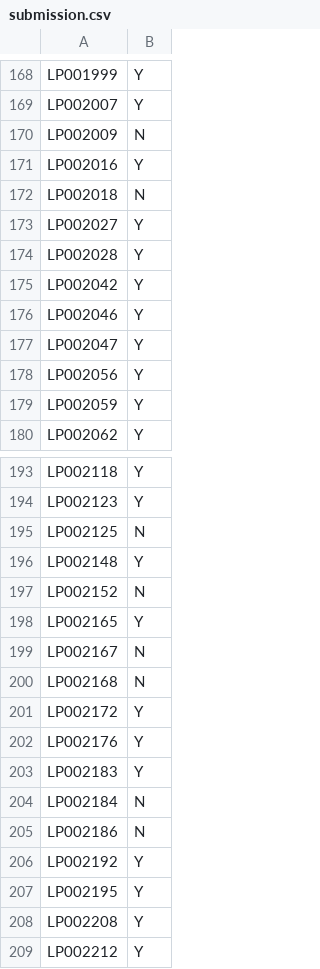
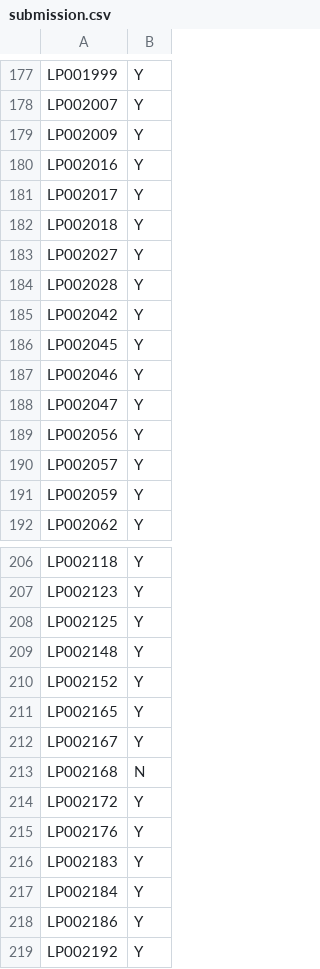
Before and after one commit to rahulshiyani-wlu/DA-PROJECT-Loan-Prediction, a CSV file: Risk Scoring for Loan Approval Prediction/submission.csv, drawn as a sheet; only a part is shown, gaps mark what is left out; the shorter side is filled out with more unchanged rows; the diff covers the shown part only.

```diff
--- a/Risk Scoring for Loan Approval Prediction/submission.csv
+++ b/Risk Scoring for Loan Approval Prediction/submission.csv
@@ -169,5 +178,6 @@ LP001999,Y
 LP002007,Y
-LP002009,N
+LP002009,Y
 LP002016,Y
-LP002018,N
+LP002017,Y
+LP002018,Y
 LP002027,Y
@@ -175,2 +185,3 @@ LP002028,Y
 LP002042,Y
+LP002045,Y
 LP002046,Y
@@ -178,2 +189,3 @@ LP002047,Y
 LP002056,Y
+LP002057,Y
 LP002059,Y
@@ -194,7 +207,7 @@ LP002118,Y
 LP002123,Y
-LP002125,N
+LP002125,Y
 LP002148,Y
-LP002152,N
+LP002152,Y
 LP002165,Y
-LP002167,N
+LP002167,Y
 LP002168,N
@@ -203,4 +216,4 @@ LP002176,Y
 LP002183,Y
-LP002184,N
-LP002186,N
+LP002184,Y
+LP002186,Y
 LP002192,Y
```
Also changed, not shown: 19 added rows and 36 edited cells elsewhere in this file, 1 other file.
